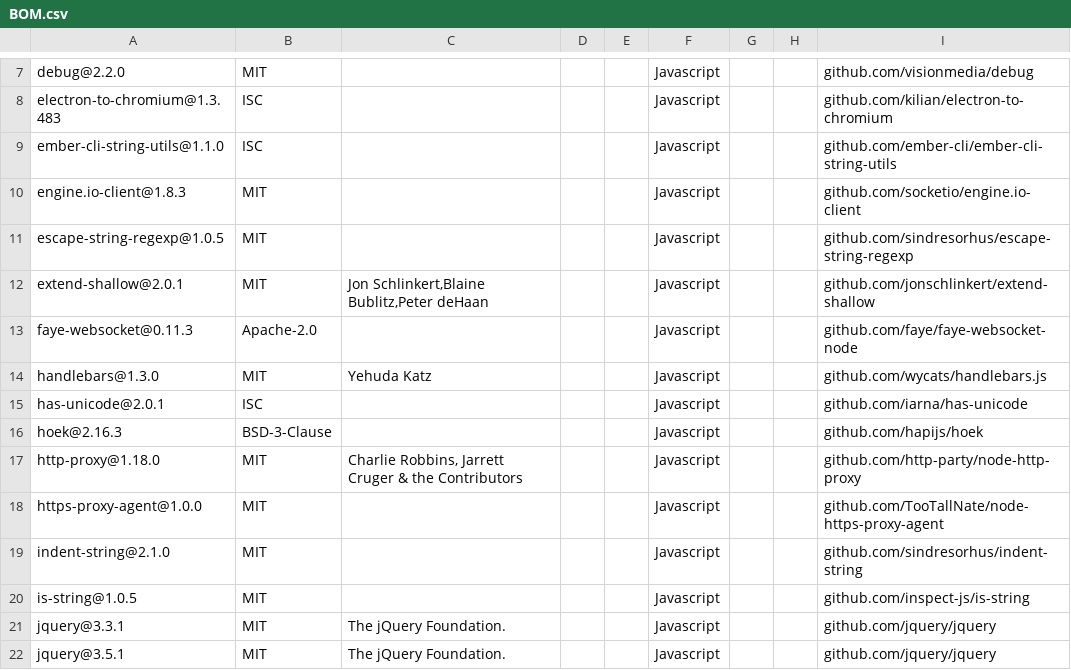
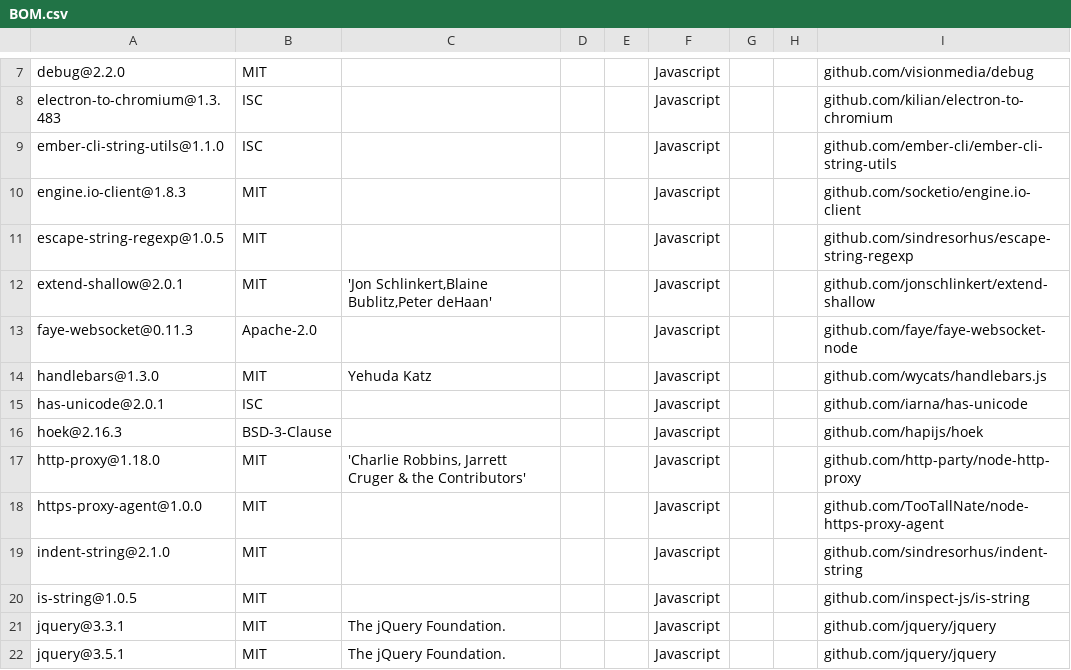
Before and after one commit to regione-piemonte/conam, a CSV file: conamwcl/BOM.csv, drawn as a sheet; only a part is shown, gaps mark what is left out.

Commit message:
Update BOM.csv

```diff
--- a/conamwcl/BOM.csv
+++ b/conamwcl/BOM.csv
@@ -11,3 +11,3 @@ engine.io-client@1.8.3;MIT;;;;Javascript;;;github.com/socketio/engine.io-client
 escape-string-regexp@1.0.5;MIT;;;;Javascript;;;github.com/sindresorhus/escape-string-regexp
-extend-shallow@2.0.1;MIT;"Jon Schlinkert,Blaine Bublitz,Peter deHaan";;;Javascript;;;github.com/jonschlinkert/extend-shallow
+extend-shallow@2.0.1;MIT;'Jon Schlinkert,Blaine Bublitz,Peter deHaan';;;Javascript;;;github.com/jonschlinkert/extend-shallow
 faye-websocket@0.11.3;Apache-2.0;;;;Javascript;;;github.com/faye/faye-websocket-node
@@ -16,3 +16,3 @@ has-unicode@2.0.1;ISC;;;;Javascript;;;github.com/iarna/has-unicode
 hoek@2.16.3;BSD-3-Clause;;;;Javascript;;;github.com/hapijs/hoek
-http-proxy@1.18.0;MIT;"Charlie Robbins,  Jarrett Cruger & the Contributors";;;Javascript;;;github.com/http-party/node-http-proxy
+http-proxy@1.18.0;MIT;'Charlie Robbins,  Jarrett Cruger & the Contributors';;;Javascript;;;github.com/http-party/node-http-proxy
 https-proxy-agent@1.0.0;MIT;;;;Javascript;;;github.com/TooTallNate/node-https-proxy-agent
```
